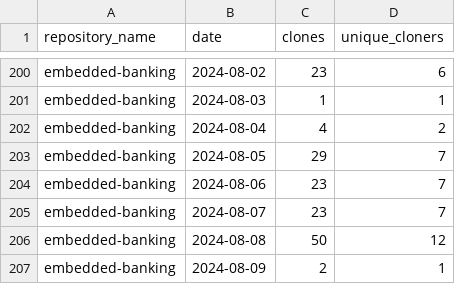
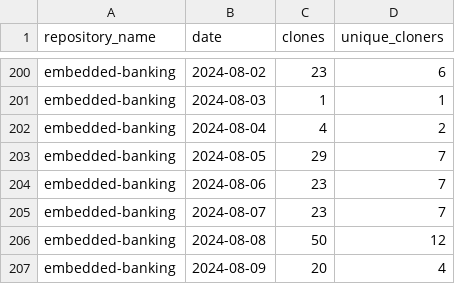
Before and after one commit to jpmorgan-payments/embedded-banking, a CSV file: metrics/clone-stats-sorted.csv, drawn as a sheet; only a part is shown, gaps mark what is left out.

```diff
--- a/metrics/clone-stats-sorted.csv
+++ b/metrics/clone-stats-sorted.csv
@@ -206,2 +206,2 @@ embedded-banking,2024-08-07,23,7
 embedded-banking,2024-08-08,50,12
-embedded-banking,2024-08-09,2,1
+embedded-banking,2024-08-09,20,4
```
Also changed, not shown: metrics/clone-stats.csv, metrics/referrer-stats-sorted.csv, 3 other files.
